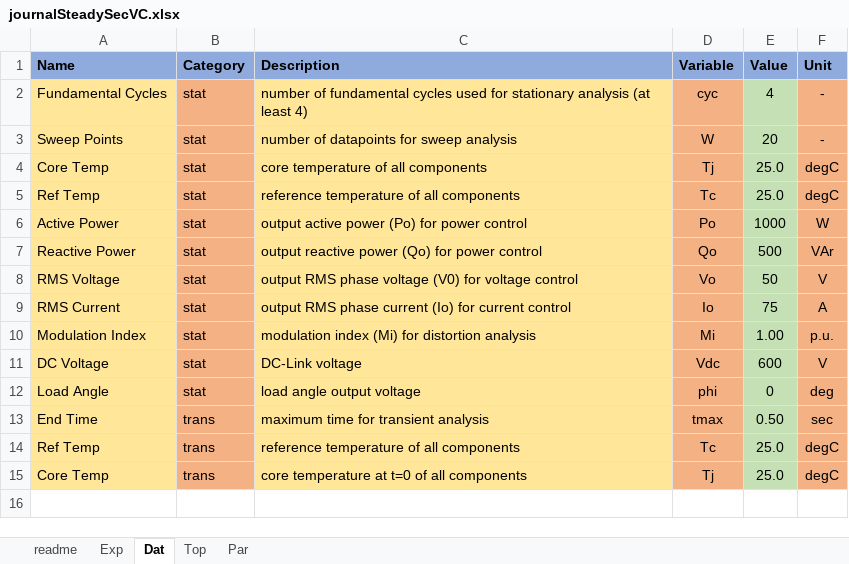
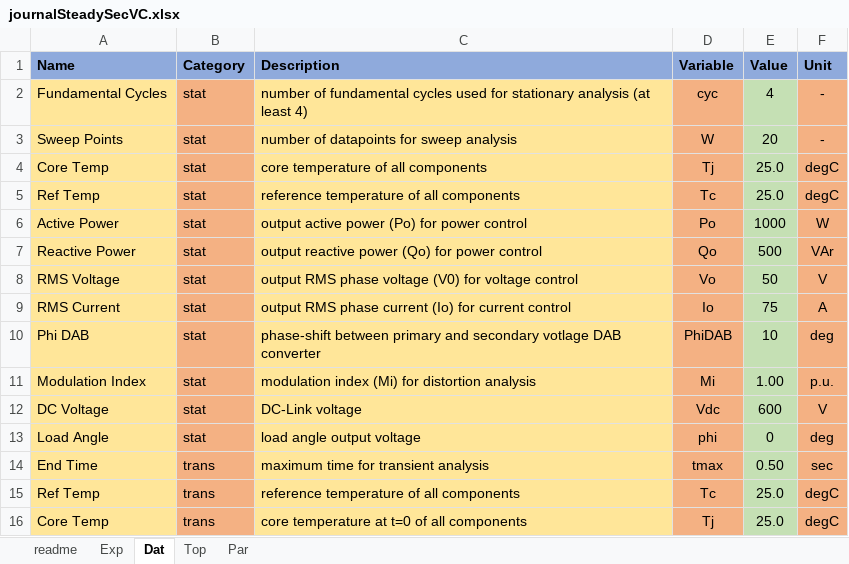
Before and after one commit to pascme05/PyPowerSim, an Excel workbook: config/journal/journalSteadySecVC.xlsx, sheet Dat, drawn as a sheet; values as stored, in another font and other column widths than the file's, no borders; the diff names each change by its address in the sheet, - before the commit and + after, or states it on an @@ line.

```diff
--- a/config/journal/journalSteadySecVC.xlsx (sheet Dat)
+++ b/config/journal/journalSteadySecVC.xlsx (sheet Dat)
+row 10: Phi DAB | stat | phase-shift between primary and secondary votlage DAB converter | PhiDAB | 10 | deg
```
Also changed, not shown: sheet Par, config/compare/compareFuji.xlsx, config/journal/journalCloseSecVIA.xlsx, 36 other files.
